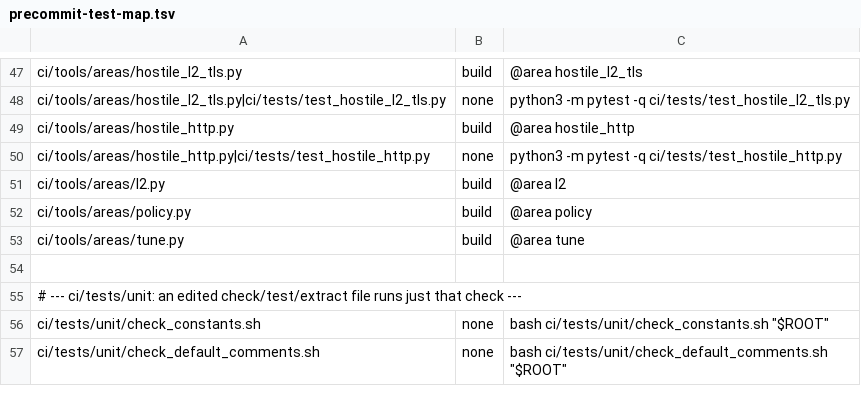
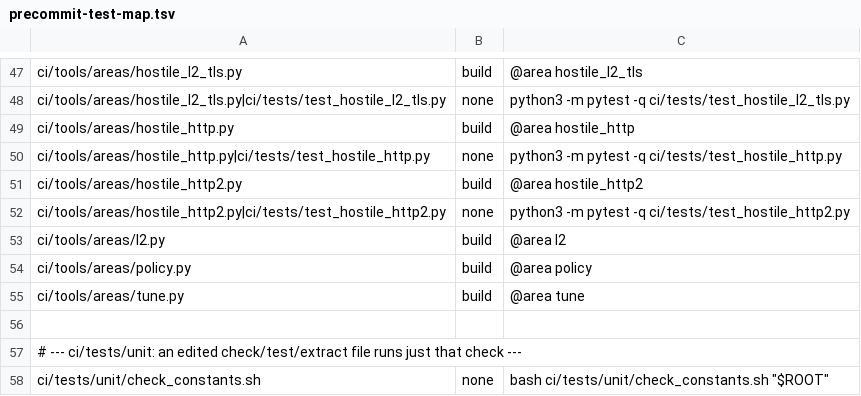
Before and after one commit to myguard-labs/nginx-cache-turbo-module, a TSV file: ci/tools/precommit-test-map.tsv, drawn as a sheet; only a part is shown, gaps mark what is left out; the shorter side is filled out with more unchanged rows; the diff names each change by its address in the sheet, - before the commit and + after, or states it on an @@ line.

Commit message:
ci: add hostile HTTP/2 request matrix (HARD-R2)
Add areas/hostile_http2.py: 63 cases covering malformed pseudo-headers,
connection-specific fields, authority/Host conflicts, header-size limits,
smuggled DATA and cookie-crumb needle bypass across H2 and HTTP/1 shapes,
with two controls that must stay valid (clean H2 request, no-preset
cookie location). Wire it into run_all, the precommit test map and the
pinned root count.

```diff
--- a/ci/tools/precommit-test-map.tsv
+++ b/ci/tools/precommit-test-map.tsv
+row 51: ci/tools/areas/hostile_http2.py | build | @area hostile_http2
+row 52: ci/tools/areas/hostile_http2.py|ci/tests/test_hostile_http2.py | none | python3 -m pytest -q ci/tests/test_hostile_http2.py
```
Also changed, not shown: 4 other files.
